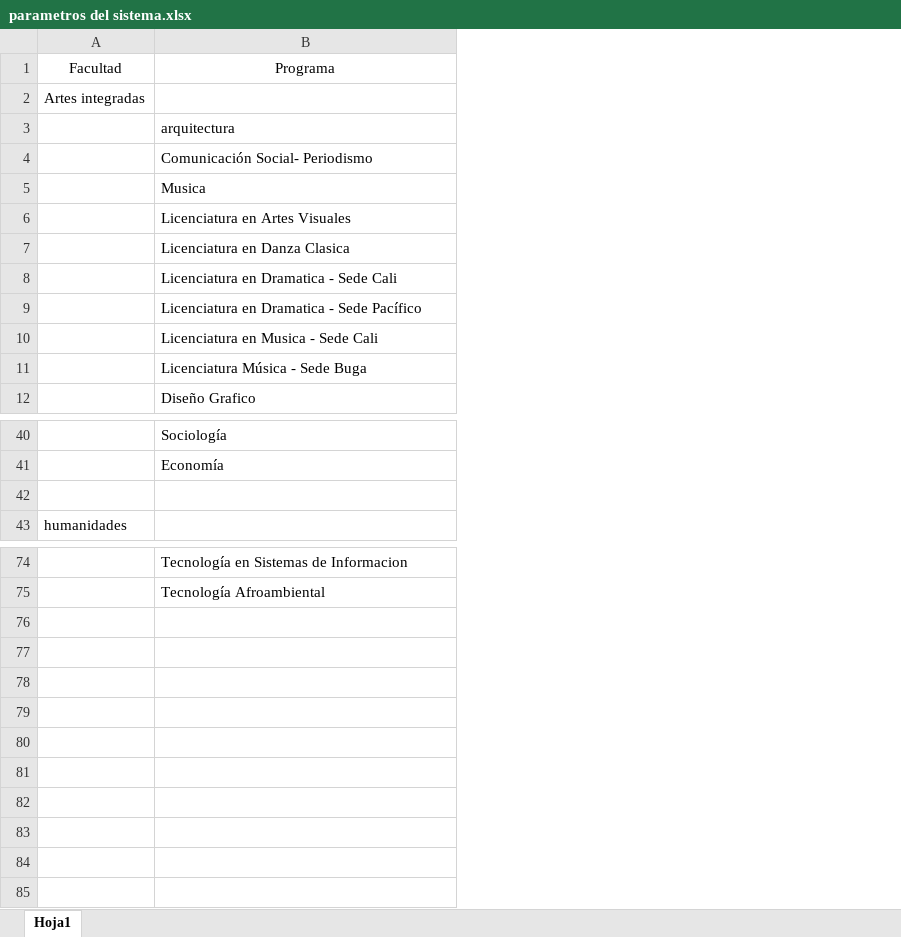
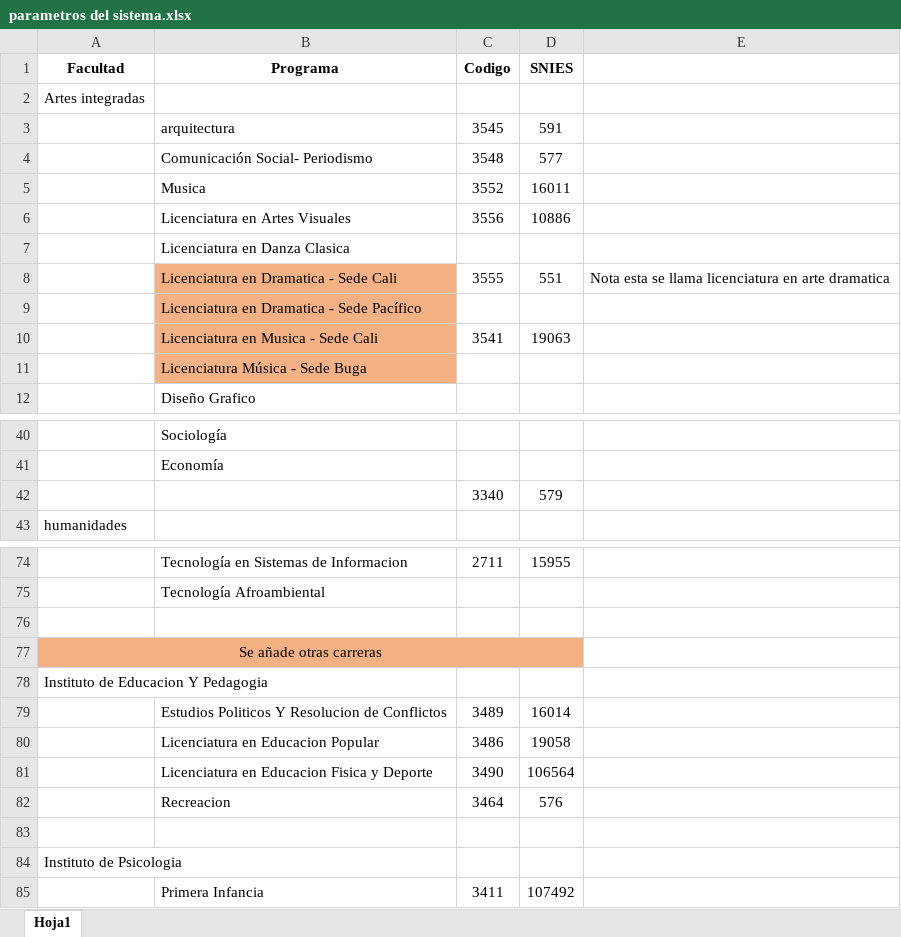
Before and after one commit to RoyerUnivalle/integradorAnexos, an Excel workbook: parametros/parametros del sistema.xlsx, sheet Hoja1, drawn as a sheet; only a part is shown, gaps mark what is left out; values as stored, in another font and other column widths than the file's, no borders; the diff names each change by its address in the sheet, - before the commit and + after, or states it on an @@ line.

Commit message:
Se añaden una parte de los codigo de los programas

```diff
--- a/parametros/parametros del sistema.xlsx (sheet Hoja1)
+++ b/parametros/parametros del sistema.xlsx (sheet Hoja1)
+column C (Codigo), rows 3-10: 3545 | 3548 | 3552 | 3556 |  | 3555 |  | 3541; row 42: 3340; row 74: 2711
+column D (SNIES), rows 3-10: 591 | 577 | 16011 | 10886 |  | 551 |  | 19063; row 42: 579; row 74: 15955
+column E, row 8: Nota esta se llama licenciatura en arte dramatica
-A1:B1 bold: off
+A1:B1 bold: on
-B8:B11 fill: none
+B8:B11 fill: #F4B183
-row 42: (empty)
+row 42:  |  | 3340 | 579
+row 76: (empty)
+row 77: Se añade otras carreras
+row 78: Instituto de Educacion Y Pedagogia
+row 79:  | Estudios Politicos Y Resolucion de Conflictos | 3489 | 16014
+row 80:  | Licenciatura en Educacion Popular | 3486 | 19058
+row 81:  | Licenciatura en Educacion Fisica y Deporte | 3490 | 106564
+row 82:  | Recreacion | 3464 | 576
+row 83: (empty)
+row 84: Instituto de Psicologia
+row 85:  | Primera Infancia | 3411 | 107492
```
